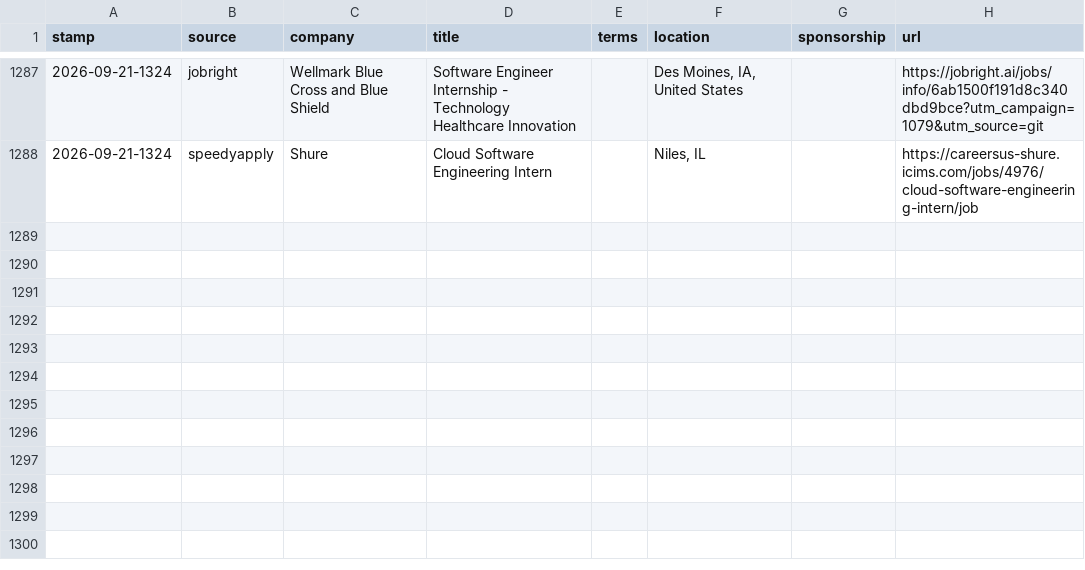
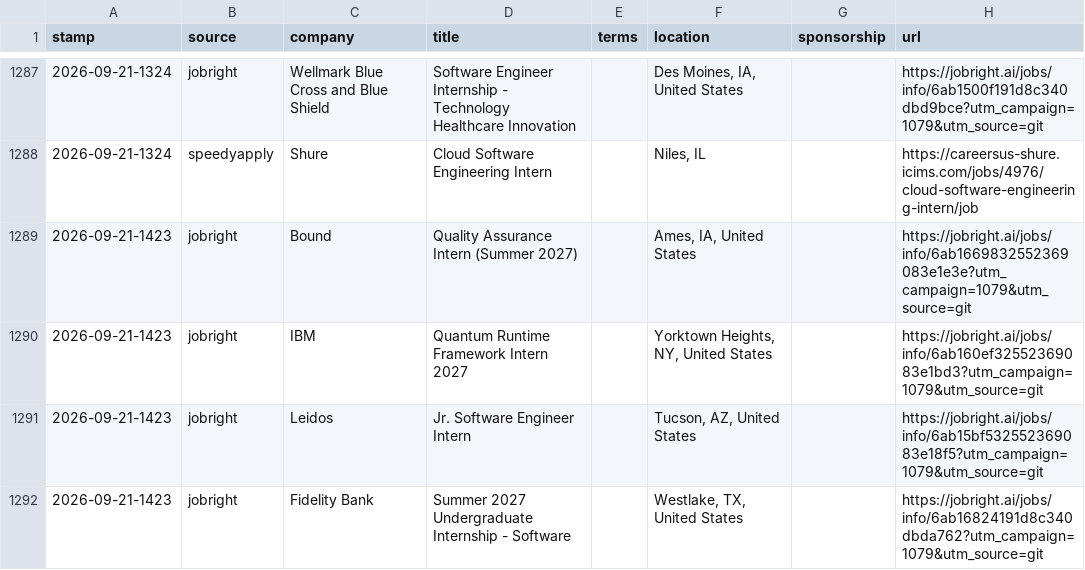
Before and after one commit to JacquesAttinger/job-watcher, a CSV file: alerts.csv, drawn as a sheet; only a part is shown, gaps mark what is left out; the diff names each change by its address in the sheet, - before the commit and + after, or states it on an @@ line.

```diff
--- a/alerts.csv
+++ b/alerts.csv
+row 1289: 2026-09-21-1423 | jobright | Bound | Quality Assurance Intern (Summer 2027) |  | Ames, IA, United States |  | https://jobright.ai/jobs/info/6ab1669832552369083e1e3e?utm_campaign=1079&utm_source=git
+row 1290: 2026-09-21-1423 | jobright | IBM | Quantum Runtime Framework Intern 2027 |  | Yorktown Heights, NY, United States |  | https://jobright.ai/jobs/info/6ab160ef32552369083e1bd3?utm_campaign=1079&utm_source=git
+row 1291: 2026-09-21-1423 | jobright | Leidos | Jr. Software Engineer Intern |  | Tucson, AZ, United States |  | https://jobright.ai/jobs/info/6ab15bf532552369083e18f5?utm_campaign=1079&utm_source=git
+row 1292: 2026-09-21-1423 | jobright | Fidelity Bank | Summer 2027 Undergraduate Internship - Software |  | Westlake, TX, United States |  | https://jobright.ai/jobs/info/6ab16824191d8c340dbda762?utm_campaign=1079&utm_source=git
```
Also changed, not shown: 2 other files.
